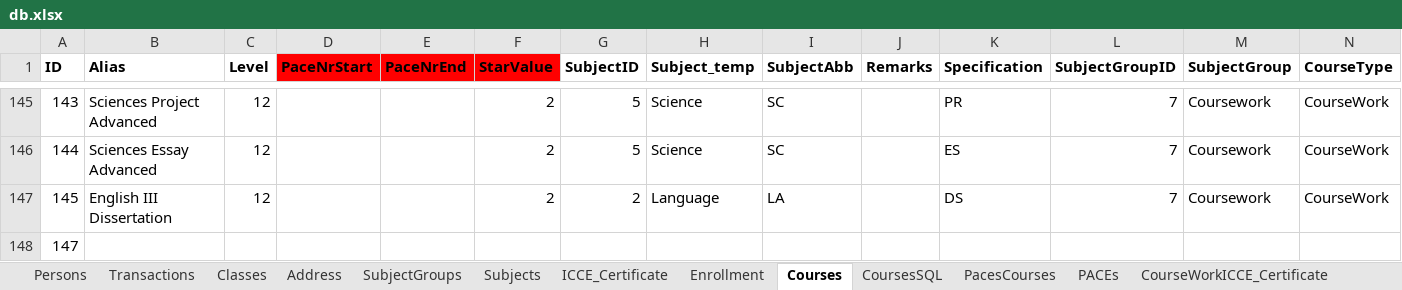
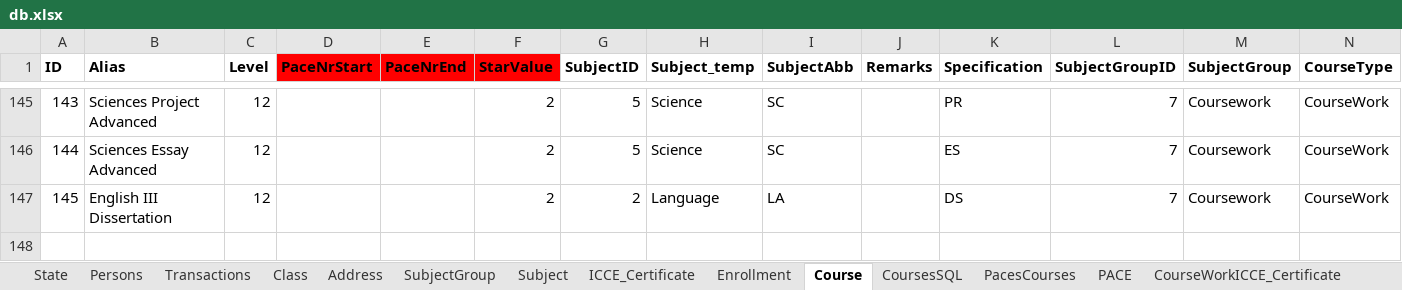
Before and after one commit to yartow/DatabACE, an Excel workbook: 01. Data/db.xlsx, sheet Course, drawn as a sheet; only a part is shown, gaps mark what is left out; values as stored, in another font and other column widths than the file's, no borders; the diff names each change by its address in the sheet, - before the commit and + after, or states it on an @@ line.

```diff
--- a/01. Data/db.xlsx (sheet Course)
+++ b/01. Data/db.xlsx (sheet Course)
-sheet tab: Classes
+sheet tab: Class
-sheet tab: SubjectGroups
+sheet tab: SubjectGroup
-sheet tab: Subjects
+sheet tab: Subject
-sheet tab: Courses
+sheet tab: Course
-sheet tab: PACEs
+sheet tab: PACE
+sheet tab: State
-row 148: 147
```
Also changed, not shown: sheet Persons, formulas that keep their value, 5 other files.
